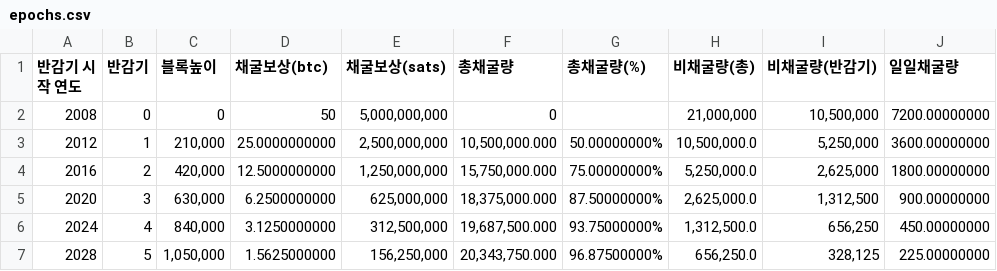
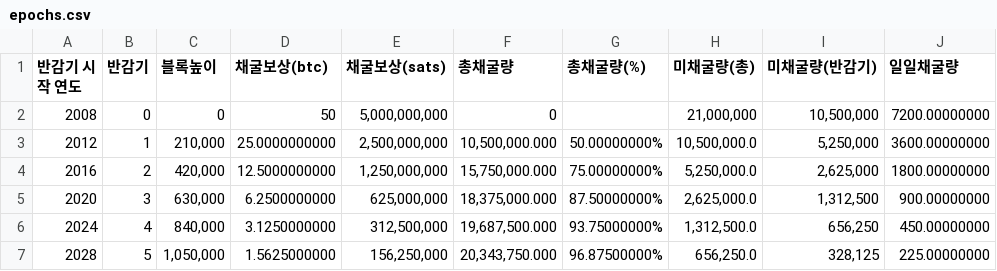
Before and after one commit to juhwang8378/bitcoin-age, a CSV file: epochs.csv, drawn as a sheet; only a part is shown.

Commit message:
Update epochs.csv

```diff
--- a/epochs.csv
+++ b/epochs.csv
@@ -1,2 +1,2 @@
-반감기 시작 연도,반감기,블록높이,채굴보상(btc),채굴보상(sats),총채굴량,총채굴량(%),비채굴량(총),비채굴량(반감기),일일채굴량
+반감기 시작 연도,반감기,블록높이,채굴보상(btc),채굴보상(sats),총채굴량,총채굴량(%),미채굴량(총),미채굴량(반감기),일일채굴량
 2008,0,0,50,"5,000,000,000",0,,"21,000,000","10,500,000",7200.00000000
```
